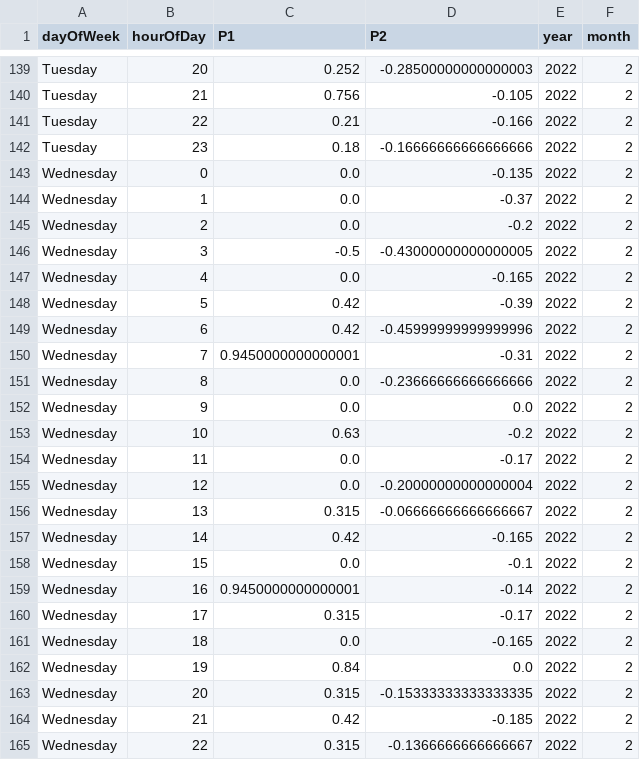
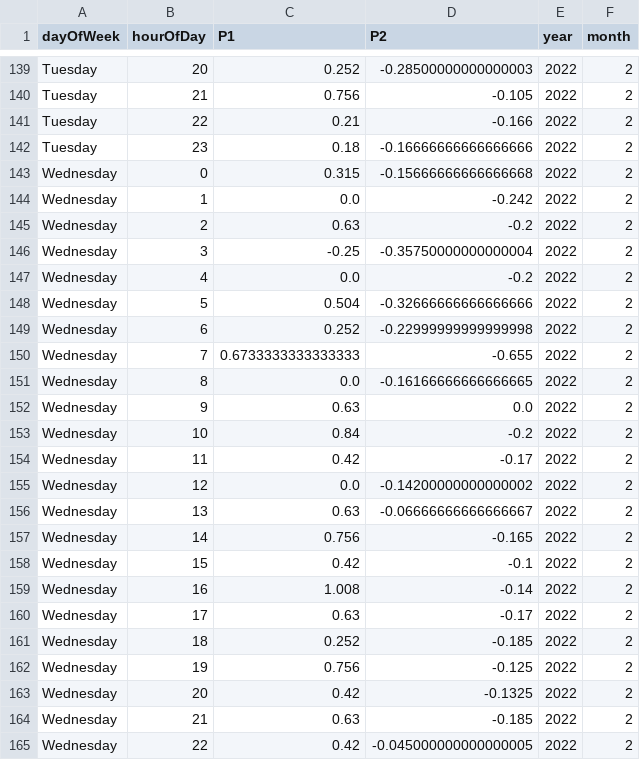
Before and after one commit to bristolapproach/luftdaten, a CSV file: data/luftdaten/aggregated/weekday_by_hour/2022_02_sds011_sensor_23644_by_weekday_by_hour.csv, drawn as a sheet; only a part is shown, gaps mark what is left out; the diff covers the shown part only.

```diff
--- a/data/luftdaten/aggregated/weekday_by_hour/2022_02_sds011_sensor_23644_by_weekday_by_hour.csv
+++ b/data/luftdaten/aggregated/weekday_by_hour/2022_02_sds011_sensor_23644_by_weekday_by_hour.csv
@@ -142,24 +142,24 @@ Tuesday,22,0.21,-0.166,2022,2
 Tuesday,23,0.18,-0.16666666666666666,2022,2
-Wednesday,0,0.0,-0.135,2022,2
-Wednesday,1,0.0,-0.37,2022,2
-Wednesday,2,0.0,-0.2,2022,2
-Wednesday,3,-0.5,-0.43000000000000005,2022,2
-Wednesday,4,0.0,-0.165,2022,2
-Wednesday,5,0.42,-0.39,2022,2
-Wednesday,6,0.42,-0.45999999999999996,2022,2
-Wednesday,7,0.9450000000000001,-0.31,2022,2
-Wednesday,8,0.0,-0.23666666666666666,2022,2
-Wednesday,9,0.0,0.0,2022,2
-Wednesday,10,0.63,-0.2,2022,2
-Wednesday,11,0.0,-0.17,2022,2
-Wednesday,12,0.0,-0.20000000000000004,2022,2
-Wednesday,13,0.315,-0.06666666666666667,2022,2
-Wednesday,14,0.42,-0.165,2022,2
-Wednesday,15,0.0,-0.1,2022,2
-Wednesday,16,0.9450000000000001,-0.14,2022,2
-Wednesday,17,0.315,-0.17,2022,2
-Wednesday,18,0.0,-0.165,2022,2
-Wednesday,19,0.84,0.0,2022,2
-Wednesday,20,0.315,-0.15333333333333335,2022,2
-Wednesday,21,0.42,-0.185,2022,2
-Wednesday,22,0.315,-0.1366666666666667,2022,2
+Wednesday,0,0.315,-0.15666666666666668,2022,2
+Wednesday,1,0.0,-0.242,2022,2
+Wednesday,2,0.63,-0.2,2022,2
+Wednesday,3,-0.25,-0.35750000000000004,2022,2
+Wednesday,4,0.0,-0.2,2022,2
+Wednesday,5,0.504,-0.32666666666666666,2022,2
+Wednesday,6,0.252,-0.22999999999999998,2022,2
+Wednesday,7,0.6733333333333333,-0.655,2022,2
+Wednesday,8,0.0,-0.16166666666666665,2022,2
+Wednesday,9,0.63,0.0,2022,2
+Wednesday,10,0.84,-0.2,2022,2
+Wednesday,11,0.42,-0.17,2022,2
+Wednesday,12,0.0,-0.14200000000000002,2022,2
+Wednesday,13,0.63,-0.06666666666666667,2022,2
+Wednesday,14,0.756,-0.165,2022,2
+Wednesday,15,0.42,-0.1,2022,2
+Wednesday,16,1.008,-0.14,2022,2
+Wednesday,17,0.63,-0.17,2022,2
+Wednesday,18,0.252,-0.185,2022,2
+Wednesday,19,0.756,-0.125,2022,2
+Wednesday,20,0.42,-0.1325,2022,2
+Wednesday,21,0.63,-0.185,2022,2
+Wednesday,22,0.42,-0.045000000000000005,2022,2
```
Also changed, not shown: 1 edited cell elsewhere in this file, data/luftdaten/aggregated/24_hour_means/2022_02_sds011_sensor_23644_24_hour_means.csv, data/luftdaten/aggregated/24_hour_means/2022_02_sds011_sensor_23646_24_hour_means.csv, 1 other file.
